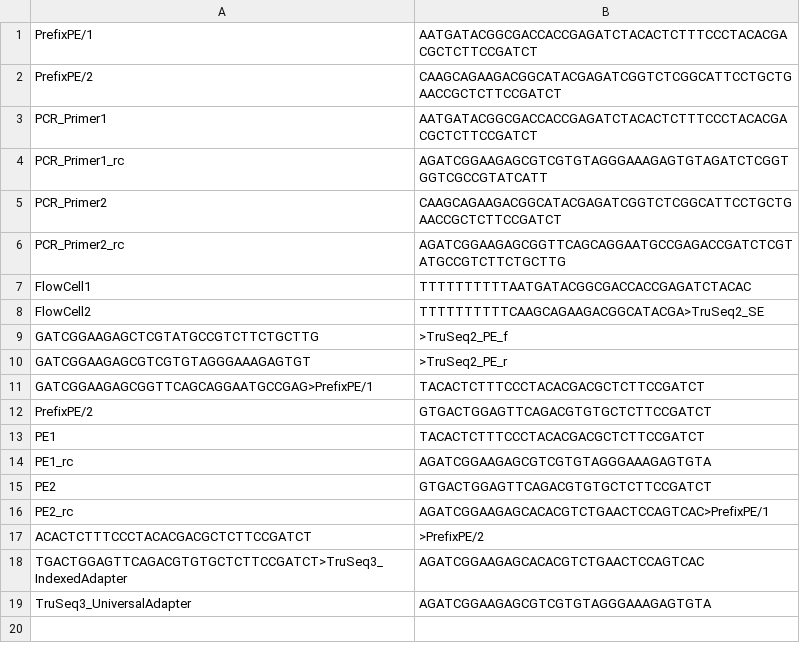
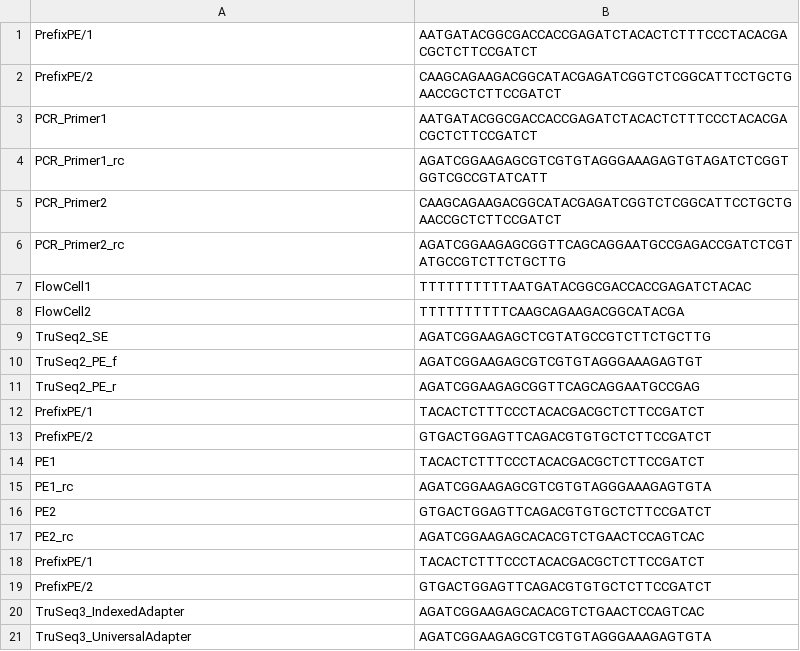
Before and after one commit to gorgitko/analysis_of_gene_expression, a TSV file: Exercises/E07-RNA_seq/01_quality_control/adapters.tsv, drawn as a sheet.

Commit message:
update E07-RNA_seq / 01_quality_control

```diff
--- a/Exercises/E07-RNA_seq/01_quality_control/adapters.tsv
+++ b/Exercises/E07-RNA_seq/01_quality_control/adapters.tsv
@@ -7,6 +7,7 @@ PCR_Primer2_rc	AGATCGGAAGAGCGGTTCAGCAGGAATGCCGAGACCGATCTCGTATGCCGTCTTCTGCTTG
 FlowCell1	TTTTTTTTTTAATGATACGGCGACCACCGAGATCTACAC
-FlowCell2	TTTTTTTTTTCAAGCAGAAGACGGCATACGA>TruSeq2_SE
-GATCGGAAGAGCTCGTATGCCGTCTTCTGCTTG	>TruSeq2_PE_f
-GATCGGAAGAGCGTCGTGTAGGGAAAGAGTGT	>TruSeq2_PE_r
-GATCGGAAGAGCGGTTCAGCAGGAATGCCGAG>PrefixPE/1	TACACTCTTTCCCTACACGACGCTCTTCCGATCT
+FlowCell2	TTTTTTTTTTCAAGCAGAAGACGGCATACGA
+TruSeq2_SE	AGATCGGAAGAGCTCGTATGCCGTCTTCTGCTTG
+TruSeq2_PE_f	AGATCGGAAGAGCGTCGTGTAGGGAAAGAGTGT
+TruSeq2_PE_r	AGATCGGAAGAGCGGTTCAGCAGGAATGCCGAG
+PrefixPE/1	TACACTCTTTCCCTACACGACGCTCTTCCGATCT
 PrefixPE/2	GTGACTGGAGTTCAGACGTGTGCTCTTCCGATCT
@@ -15,5 +16,6 @@ PE1_rc	AGATCGGAAGAGCGTCGTGTAGGGAAAGAGTGTA
 PE2	GTGACTGGAGTTCAGACGTGTGCTCTTCCGATCT
-PE2_rc	AGATCGGAAGAGCACACGTCTGAACTCCAGTCAC>PrefixPE/1
-ACACTCTTTCCCTACACGACGCTCTTCCGATCT	>PrefixPE/2
-TGACTGGAGTTCAGACGTGTGCTCTTCCGATCT>TruSeq3_IndexedAdapter	AGATCGGAAGAGCACACGTCTGAACTCCAGTCAC
+PE2_rc	AGATCGGAAGAGCACACGTCTGAACTCCAGTCAC
+PrefixPE/1	TACACTCTTTCCCTACACGACGCTCTTCCGATCT
+PrefixPE/2	GTGACTGGAGTTCAGACGTGTGCTCTTCCGATCT
+TruSeq3_IndexedAdapter	AGATCGGAAGAGCACACGTCTGAACTCCAGTCAC
 TruSeq3_UniversalAdapter	AGATCGGAAGAGCGTCGTGTAGGGAAAGAGTGTA
```
Also changed, not shown: 4 other files.
